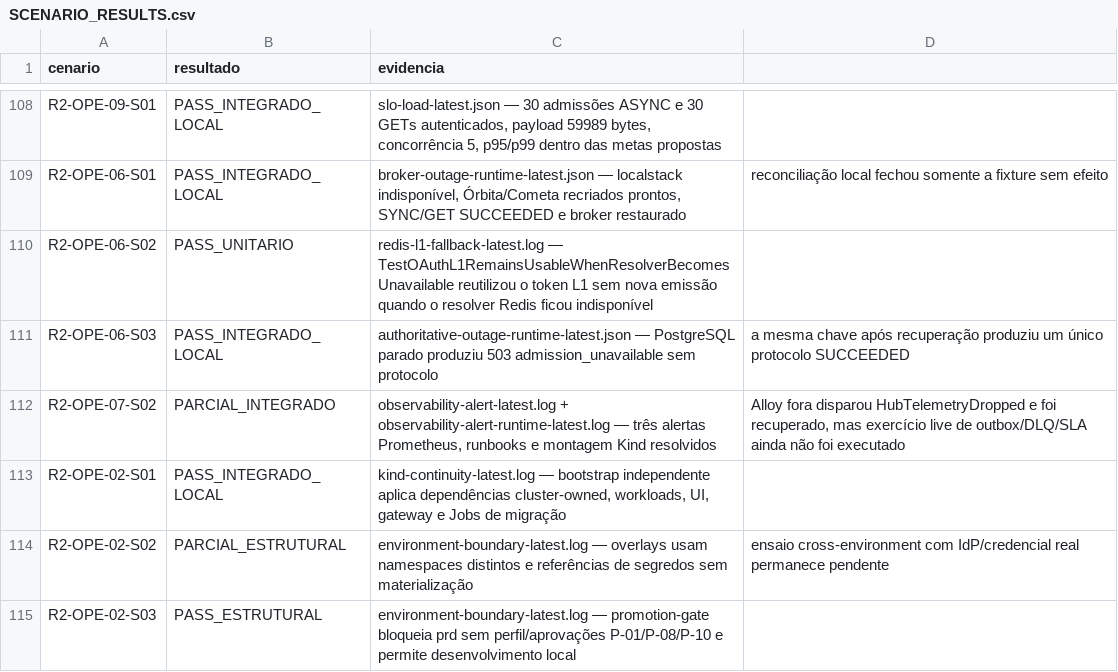
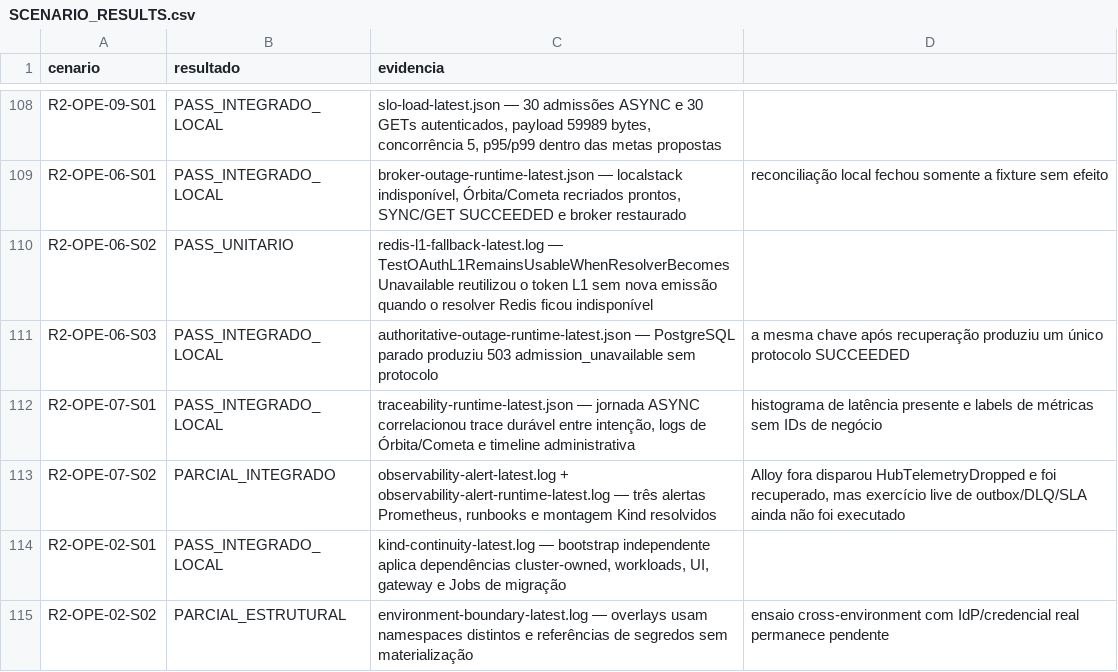
Before and after one commit to leandroclf/ai-hub, a CSV file: docs/reviews/2026-09-09-r4/implementation/SCENARIO_RESULTS.csv, drawn as a sheet; only a part is shown, gaps mark what is left out; the shorter side is filled out with more unchanged rows.

Commit message:
feat(observabilidade): expõe correlação de trace no worker
Contexto: a qualificação do fluxo ASYNC precisava correlacionar a intenção durável com os logs do Cometa em nível operacional.

Impacto: o worker registra trace_id e protocol_id, permitindo investigação auditável sem transformar identificadores de negócio em labels de métricas.

```diff
--- a/docs/reviews/2026-09-09-r4/implementation/SCENARIO_RESULTS.csv
+++ b/docs/reviews/2026-09-09-r4/implementation/SCENARIO_RESULTS.csv
@@ -111,2 +111,3 @@ R2-OPE-06-S02;PASS_UNITARIO;redis-l1-fallback-latest.log — TestOAuthL1RemainsU
 R2-OPE-06-S03;PASS_INTEGRADO_LOCAL;authoritative-outage-runtime-latest.json — PostgreSQL parado produziu 503 admission_unavailable sem protocolo; a mesma chave após recuperação produziu um único protocolo SUCCEEDED
+R2-OPE-07-S01;PASS_INTEGRADO_LOCAL;traceability-runtime-latest.json — jornada ASYNC correlacionou trace durável entre intenção, logs de Órbita/Cometa e timeline administrativa; histograma de latência presente e labels de métricas sem IDs de negócio
 R2-OPE-07-S02;PARCIAL_INTEGRADO;observability-alert-latest.log + observability-alert-runtime-latest.log — três alertas Prometheus, runbooks e montagem Kind resolvidos; Alloy fora disparou HubTelemetryDropped e foi recuperado, mas exercício live de outbox/DLQ/SLA ainda não foi executado
```
Also changed, not shown: docs/reviews/2026-09-09-r4/implementation/RESULT-MATRIX-732-CENARIOS.csv, 6 other files.
